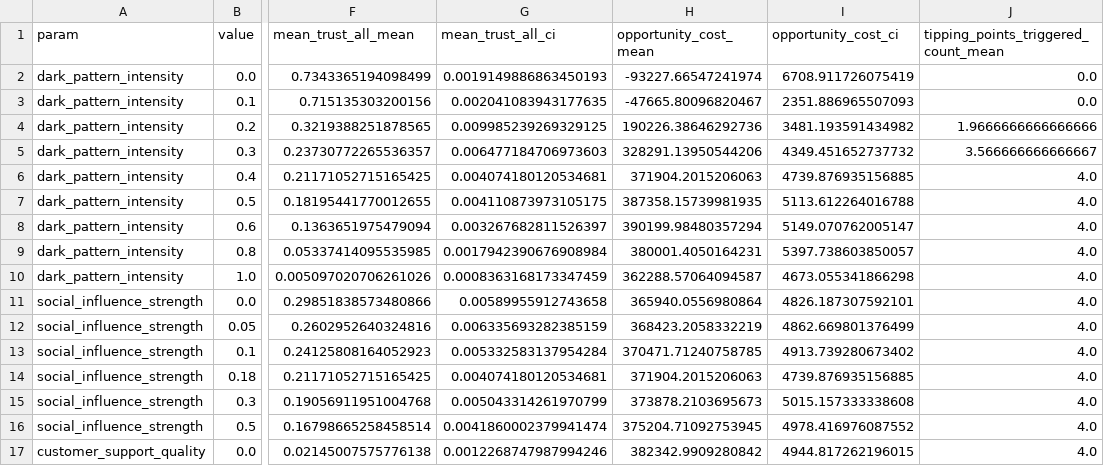
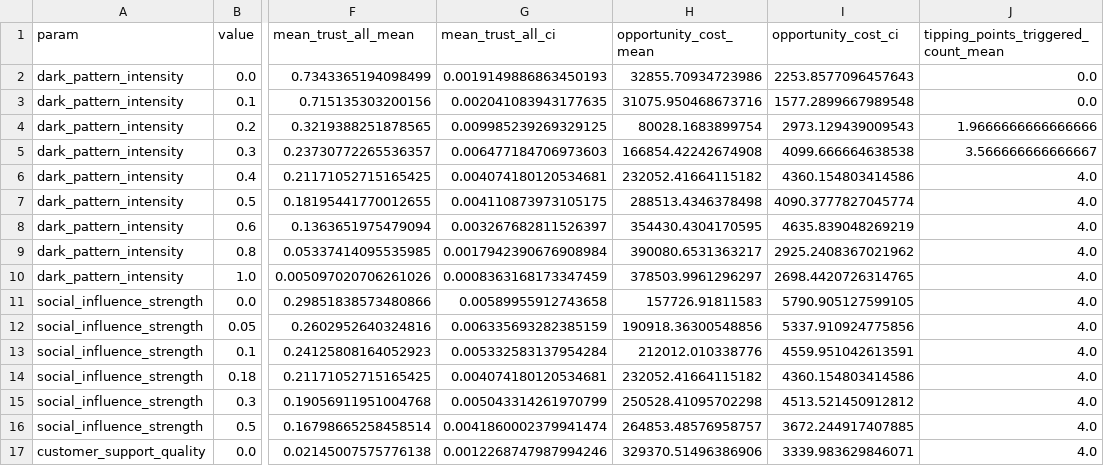
Before and after one commit to detinger/dark-patterns-ABM, a CSV file: paper/technology-in-society/replication-package/data/processed/sensitivity.csv, drawn as a sheet; only a part is shown, gaps mark what is left out; the diff covers the shown part only; the diff names each change by its address in the sheet, - before the commit and + after, or states it on an @@ line.

Commit message:
Regenerate replication package with corrected reputation/economics model
100-seed x 7-scenario reproduction re-run after the reputation/economics fix
(3535076). Updates Table I (reputation, revenue, opportunity-cost rows), the
per-run data, intensity timeseries, the sensitivity sweep, and the revenue /
reputation figures. Tables II-III and the trust/contagion/cascade tipping
points are unchanged (agent-side dynamics were not affected by the fix).

Key results: cumulative revenue is now monotonic in intensity
(control 654k > low 624k > medium 452k > high 282k), reputation discriminates
intensity (74/47/18/2, vs all pinned at the 2.0 floor before), and the
control's opportunity cost is positive (+29k) instead of the incoherent -85k.

```diff
--- a/paper/technology-in-society/replication-package/data/processed/sensitivity.csv
+++ b/paper/technology-in-society/replication-package/data/processed/sensitivity.csv
-H2 (opportunity_cost_mean): -93227.66547241974
+H2 (opportunity_cost_mean): 32855.70934723986
-I2 (opportunity_cost_ci): 6708.911726075419
+I2 (opportunity_cost_ci): 2253.8577096457643
-H3 (opportunity_cost_mean): -47665.80096820467
+H3 (opportunity_cost_mean): 31075.950468673716
-I3 (opportunity_cost_ci): 2351.886965507093
+I3 (opportunity_cost_ci): 1577.2899667989548
-H4 (opportunity_cost_mean): 190226.38646292736
+H4 (opportunity_cost_mean): 80028.1683899754
-I4 (opportunity_cost_ci): 3481.193591434982
+I4 (opportunity_cost_ci): 2973.129439009543
-H5 (opportunity_cost_mean): 328291.13950544206
+H5 (opportunity_cost_mean): 166854.42242674908
-I5 (opportunity_cost_ci): 4349.451652737732
+I5 (opportunity_cost_ci): 4099.666664638538
-H6 (opportunity_cost_mean): 371904.2015206063
+H6 (opportunity_cost_mean): 232052.41664115182
-I6 (opportunity_cost_ci): 4739.876935156885
+I6 (opportunity_cost_ci): 4360.154803414586
-H7 (opportunity_cost_mean): 387358.15739981935
+H7 (opportunity_cost_mean): 288513.4346378498
-I7 (opportunity_cost_ci): 5113.612264016788
+I7 (opportunity_cost_ci): 4090.3777827045774
-H8 (opportunity_cost_mean): 390199.98480357294
+H8 (opportunity_cost_mean): 354430.4304170595
-I8 (opportunity_cost_ci): 5149.070762005147
+I8 (opportunity_cost_ci): 4635.839048269219
-H9 (opportunity_cost_mean): 380001.4050164231
+H9 (opportunity_cost_mean): 390080.6531363217
-I9 (opportunity_cost_ci): 5397.738603850057
+I9 (opportunity_cost_ci): 2925.2408367021962
-H10 (opportunity_cost_mean): 362288.57064094587
+H10 (opportunity_cost_mean): 378503.9961296297
-I10 (opportunity_cost_ci): 4673.055341866298
+I10 (opportunity_cost_ci): 2698.4420726314765
-H11 (opportunity_cost_mean): 365940.0556980864
+H11 (opportunity_cost_mean): 157726.91811583
-I11 (opportunity_cost_ci): 4826.187307592101
+I11 (opportunity_cost_ci): 5790.905127599105
-H12 (opportunity_cost_mean): 368423.2058332219
+H12 (opportunity_cost_mean): 190918.36300548856
-I12 (opportunity_cost_ci): 4862.669801376499
+I12 (opportunity_cost_ci): 5337.910924775856
-H13 (opportunity_cost_mean): 370471.71240758785
+H13 (opportunity_cost_mean): 212012.010338776
-I13 (opportunity_cost_ci): 4913.739280673402
+I13 (opportunity_cost_ci): 4559.951042613591
-H14 (opportunity_cost_mean): 371904.2015206063
+H14 (opportunity_cost_mean): 232052.41664115182
-I14 (opportunity_cost_ci): 4739.876935156885
+I14 (opportunity_cost_ci): 4360.154803414586
-H15 (opportunity_cost_mean): 373878.2103695673
+H15 (opportunity_cost_mean): 250528.41095702298
-I15 (opportunity_cost_ci): 5015.157333338608
+I15 (opportunity_cost_ci): 4513.521450912812
-H16 (opportunity_cost_mean): 375204.71092753945
+H16 (opportunity_cost_mean): 264853.48576958757
-I16 (opportunity_cost_ci): 4978.416976087552
+I16 (opportunity_cost_ci): 3672.244917407885
-H17 (opportunity_cost_mean): 382342.9909280842
+H17 (opportunity_cost_mean): 329370.51496386906
-I17 (opportunity_cost_ci): 4944.817262196015
+I17 (opportunity_cost_ci): 3339.983629846071
```
Also changed, not shown: 10 edited cells elsewhere in this file, paper/technology-in-society/replication-package/data/processed/table1_intensity.csv, paper/technology-in-society/replication-package/data/processed/timeseries/high_intensity.csv, 13 other files.
